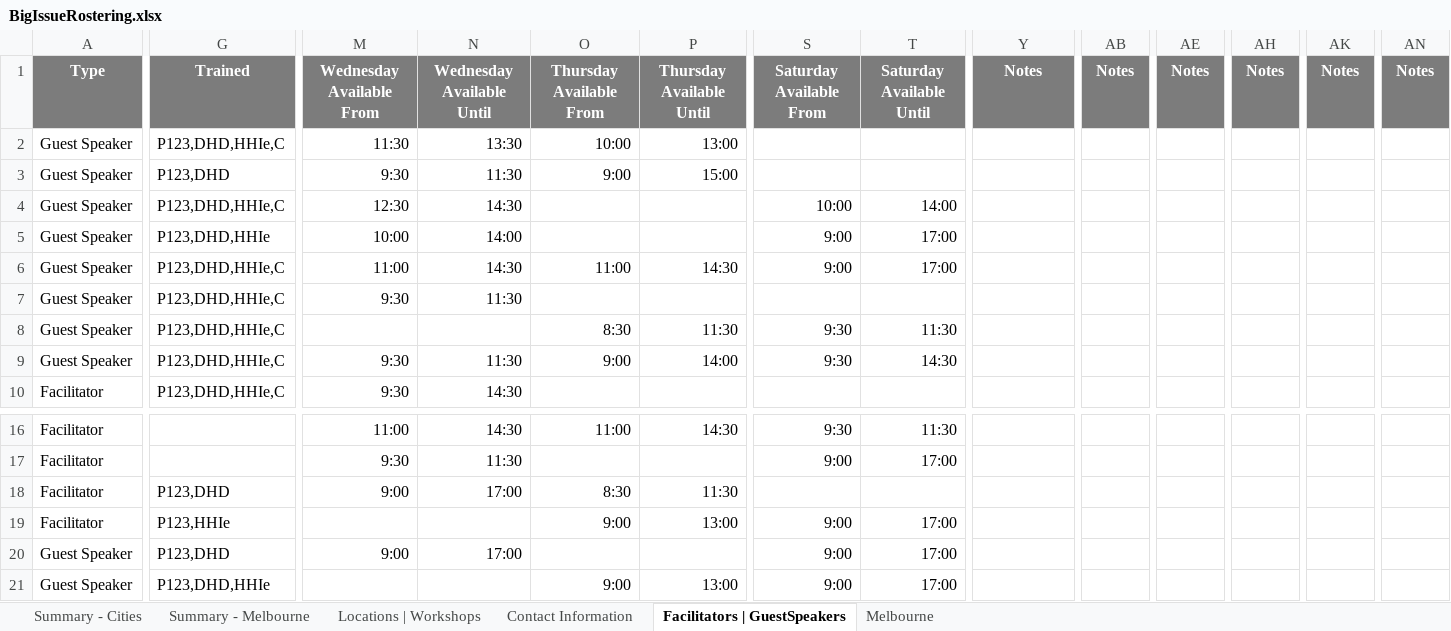
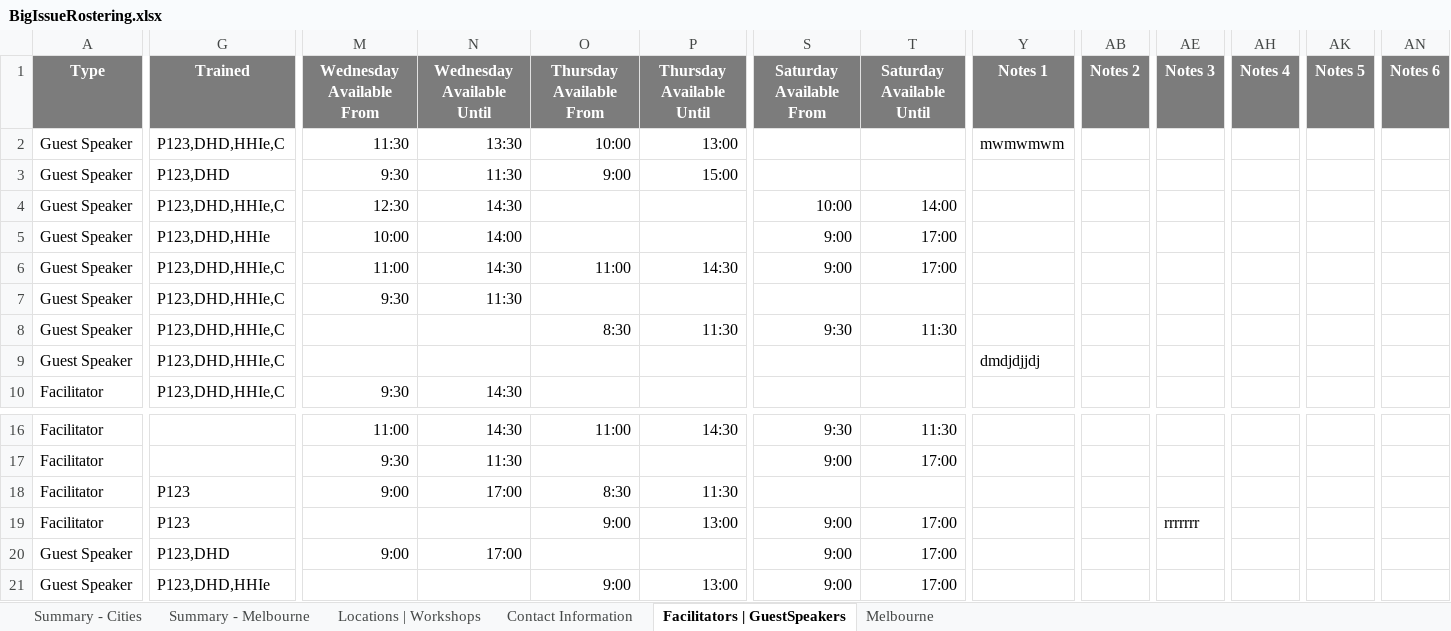
Before and after one commit to omjadas/swen90014-2019-bi-bilby, an Excel workbook: src/ExcelSheetIO/BigIssueRostering.xlsx, sheet Facilitators | GuestSpeakers, drawn as a sheet; only a part is shown, gaps mark what is left out; values as stored, in another font and other column widths than the file's, no borders; the diff covers the shown part only; the diff names each change by its address in the sheet, - before the commit and + after, or states it on an @@ line.

```diff
--- a/src/ExcelSheetIO/BigIssueRostering.xlsx (sheet Facilitators | GuestSpeakers)
+++ b/src/ExcelSheetIO/BigIssueRostering.xlsx (sheet Facilitators | GuestSpeakers)
-Y1: Notes
+Y1: Notes 1
-AB1: Notes
+AB1: Notes 2
-AE1: Notes
+AE1: Notes 3
-AH1: Notes
+AH1: Notes 4
-AK1: Notes
+AK1: Notes 5
-AN1: Notes
+AN1: Notes 6
-Y2 (Notes 1): (empty)
+Y2 (Notes 1): mwmwmwm
-M9 (Wednesday Available From): 9:30
+M9 (Wednesday Available From): (empty)
-N9 (Wednesday Available Until): 11:30
+N9 (Wednesday Available Until): (empty)
-O9 (Thursday Available From): 9:00
+O9 (Thursday Available From): (empty)
-P9 (Thursday Available Until): 14:00
+P9 (Thursday Available Until): (empty)
-S9 (Saturday Available From): 9:30
+S9 (Saturday Available From): (empty)
-T9 (Saturday Available Until): 14:30
+T9 (Saturday Available Until): (empty)
-Y9 (Notes 1): (empty)
+Y9 (Notes 1): dmdjdjjdj
-G18 (Trained): P123,DHD
+G18 (Trained): P123
-G19 (Trained): P123,HHIe
+G19 (Trained): P123
-AE19 (Notes 3): (empty)
+AE19 (Notes 3): rrrrrrr
```
Also changed, not shown: 4 edited cells elsewhere in this sheet, charts or pictures, 4 other files.
